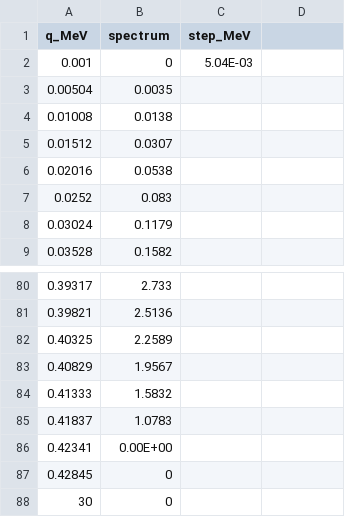
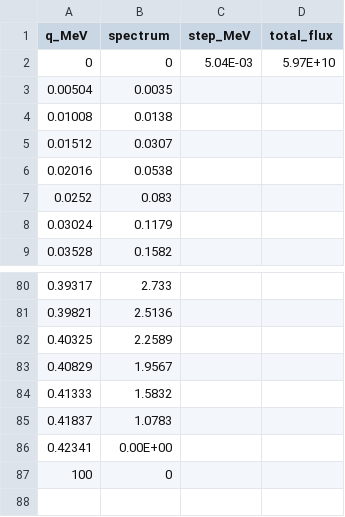
Before and after one commit to agree019/Neutrino-Trajectory, a CSV file: Data/ppSpectrum2.csv, drawn as a sheet; only a part is shown, gaps mark what is left out; the diff names each change by its address in the sheet, - before the commit and + after, or states it on an @@ line.

```diff
--- a/Data/ppSpectrum2.csv
+++ b/Data/ppSpectrum2.csv
-D1: (empty)
+D1: total_flux
-A2 (q_MeV): 0.001
+A2 (q_MeV): 0
-D2 (total_flux): (empty)
+D2 (total_flux): 5.97E+10
-A87 (q_MeV): 0.42845
+A87 (q_MeV): 100
-row 88: 30 | 0
```
Also changed, not shown: Data/b8Spectrum2.csv, Data/hepSpectrum2.csv, 6 other files.
